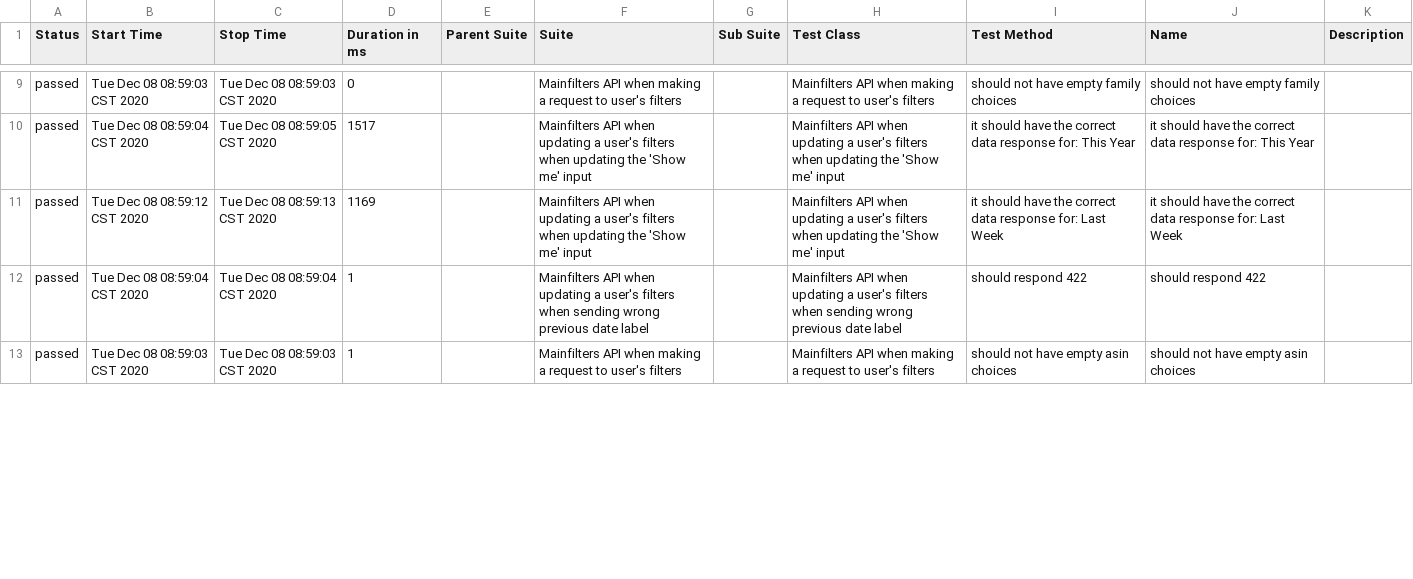
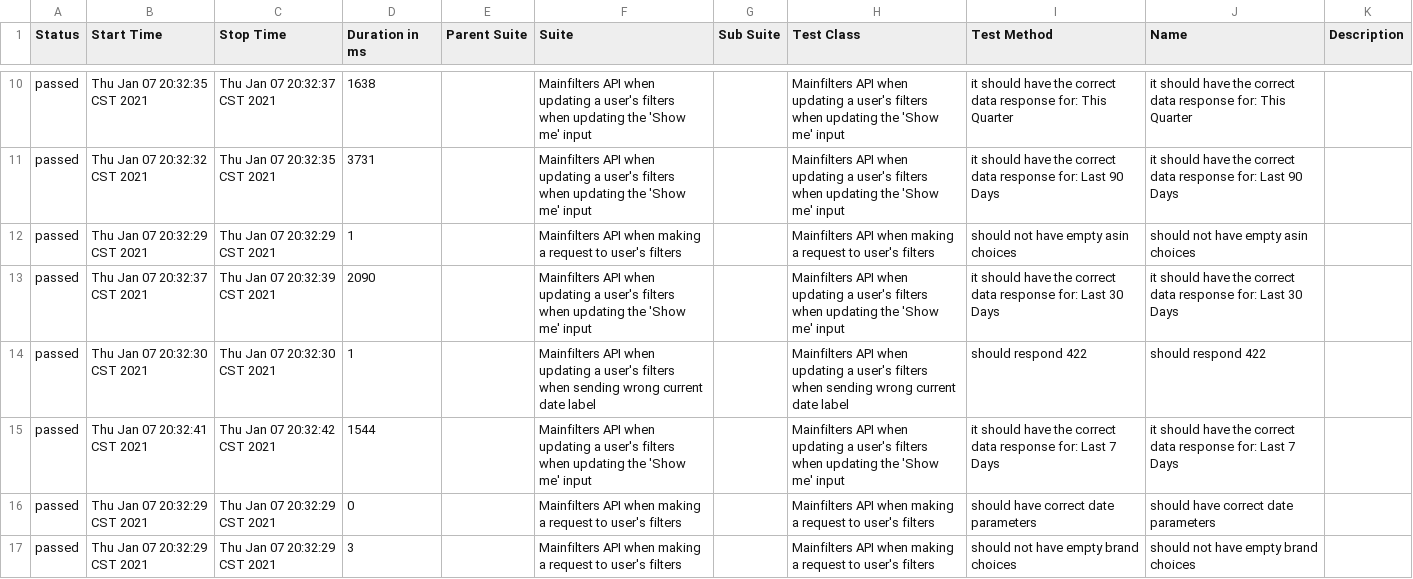
Before and after one commit to navarc/navarc-test-dashboard, a CSV file: data/suites.csv, drawn as a sheet; only a part is shown, gaps mark what is left out; the diff covers the shown part only.

Commit message:
deploy: navarc/navarc-tests@b598ff7fa422d796b04f3216dfcc91808ad7230d

```diff
--- a/data/suites.csv
+++ b/data/suites.csv
@@ -9,5 +10,8 @@
-"passed","Tue Dec 08 08:59:03 CST 2020","Tue Dec 08 08:59:03 CST 2020","0","","Mainfilters API when making a request to user's filters","","Mainfilters API when making a request to user's filters","should not have empty family choices","should not have empty family choices",""
-"passed","Tue Dec 08 08:59:04 CST 2020","Tue Dec 08 08:59:05 CST 2020","1517","","Mainfilters API when updating a user's filters when updating the 'Show me' input","","Mainfilters API when updating a user's filters when updating the 'Show me' input","it should have the correct data response for: This Year","it should have the correct data response for: This Year",""
-"passed","Tue Dec 08 08:59:12 CST 2020","Tue Dec 08 08:59:13 CST 2020","1169","","Mainfilters API when updating a user's filters when updating the 'Show me' input","","Mainfilters API when updating a user's filters when updating the 'Show me' input","it should have the correct data response for: Last Week","it should have the correct data response for: Last Week",""
-"passed","Tue Dec 08 08:59:04 CST 2020","Tue Dec 08 08:59:04 CST 2020","1","","Mainfilters API when updating a user's filters when sending wrong previous date label","","Mainfilters API when updating a user's filters when sending wrong previous date label","should respond 422","should respond 422",""
-"passed","Tue Dec 08 08:59:03 CST 2020","Tue Dec 08 08:59:03 CST 2020","1","","Mainfilters API when making a request to user's filters","","Mainfilters API when making a request to user's filters","should not have empty asin choices","should not have empty asin choices",""
+"passed","Thu Jan 07 20:32:35 CST 2021","Thu Jan 07 20:32:37 CST 2021","1638","","Mainfilters API when updating a user's filters when updating the 'Show me' input","","Mainfilters API when updating a user's filters when updating the 'Show me' input","it should have the correct data response for: This Quarter","it should have the correct data response for: This Quarter",""
+"passed","Thu Jan 07 20:32:32 CST 2021","Thu Jan 07 20:32:35 CST 2021","3731","","Mainfilters API when updating a user's filters when updating the 'Show me' input","","Mainfilters API when updating a user's filters when updating the 'Show me' input","it should have the correct data response for: Last 90 Days","it should have the correct data response for: Last 90 Days",""
+"passed","Thu Jan 07 20:32:29 CST 2021","Thu Jan 07 20:32:29 CST 2021","1","","Mainfilters API when making a request to user's filters","","Mainfilters API when making a request to user's filters","should not have empty asin choices","should not have empty asin choices",""
+"passed","Thu Jan 07 20:32:37 CST 2021","Thu Jan 07 20:32:39 CST 2021","2090","","Mainfilters API when updating a user's filters when updating the 'Show me' input","","Mainfilters API when updating a user's filters when updating the 'Show me' input","it should have the correct data response for: Last 30 Days","it should have the correct data response for: Last 30 Days",""
+"passed","Thu Jan 07 20:32:30 CST 2021","Thu Jan 07 20:32:30 CST 2021","1","","Mainfilters API when updating a user's filters when sending wrong current date label","","Mainfilters API when updating a user's filters when sending wrong current date label","should respond 422","should respond 422",""
+"passed","Thu Jan 07 20:32:41 CST 2021","Thu Jan 07 20:32:42 CST 2021","1544","","Mainfilters API when updating a user's filters when updating the 'Show me' input","","Mainfilters API when updating a user's filters when updating the 'Show me' input","it should have the correct data response for: Last 7 Days","it should have the correct data response for: Last 7 Days",""
+"passed","Thu Jan 07 20:32:29 CST 2021","Thu Jan 07 20:32:29 CST 2021","0","","Mainfilters API when making a request to user's filters","","Mainfilters API when making a request to user's filters","should have correct date parameters","should have correct date parameters",""
+"passed","Thu Jan 07 20:32:29 CST 2021","Thu Jan 07 20:32:29 CST 2021","3","","Mainfilters API when making a request to user's filters","","Mainfilters API when making a request to user's filters","should not have empty brand choices","should not have empty brand choices",""
```
Also changed, not shown: 4 added rows, 7 removed rows and 47 edited cells elsewhere in this file, 47 other files.
